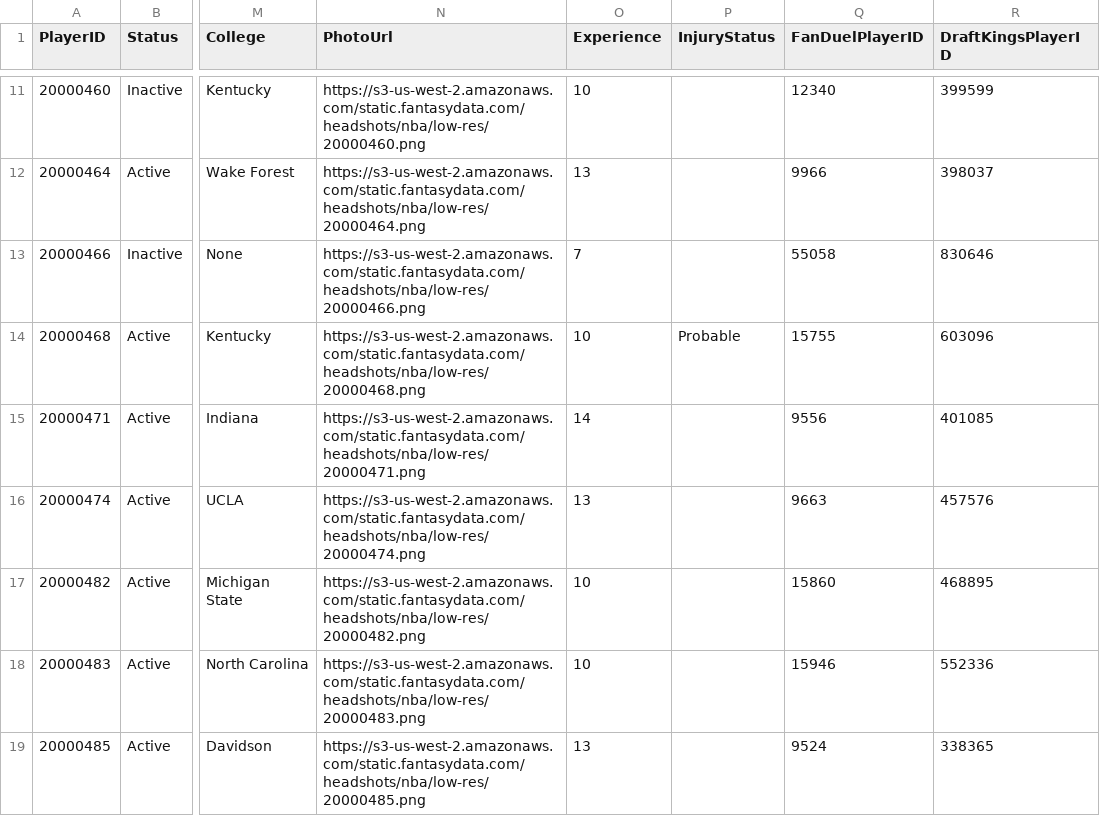
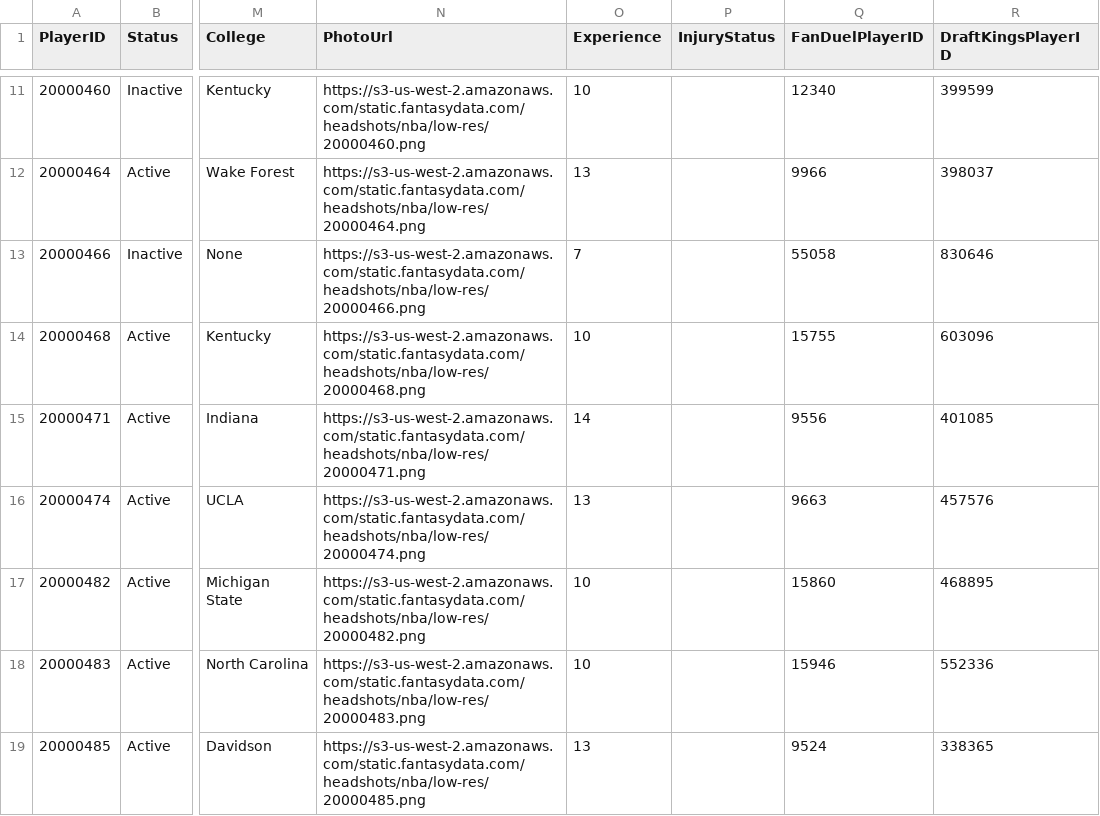
Before and after one commit to AliZain036/NBA-Analysis-Backend, a CSV file: sportsDataCSV/Player.2021.csv, drawn as a sheet; only a part is shown, gaps mark what is left out; the diff covers the shown part only; the diff names each change by its address in the sheet, - before the commit and + after, or states it on an @@ line.

```diff
--- a/sportsDataCSV/Player.2021.csv
+++ b/sportsDataCSV/Player.2021.csv
-P14 (InjuryStatus): Probable
+P14 (InjuryStatus): (empty)
```
Also changed, not shown: 1 removed row and 3 edited cells elsewhere in this file, sportsDataCSV/Game.2023.csv, sportsDataCSV/Player.2022.csv, 9 other files.
